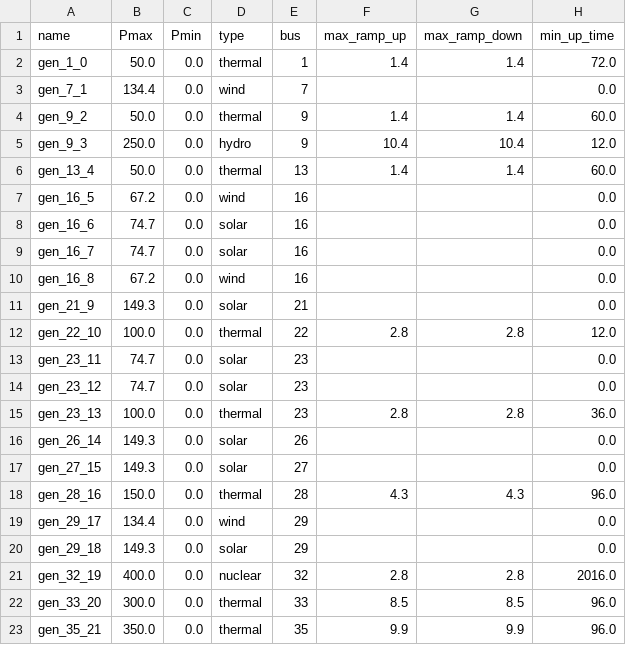
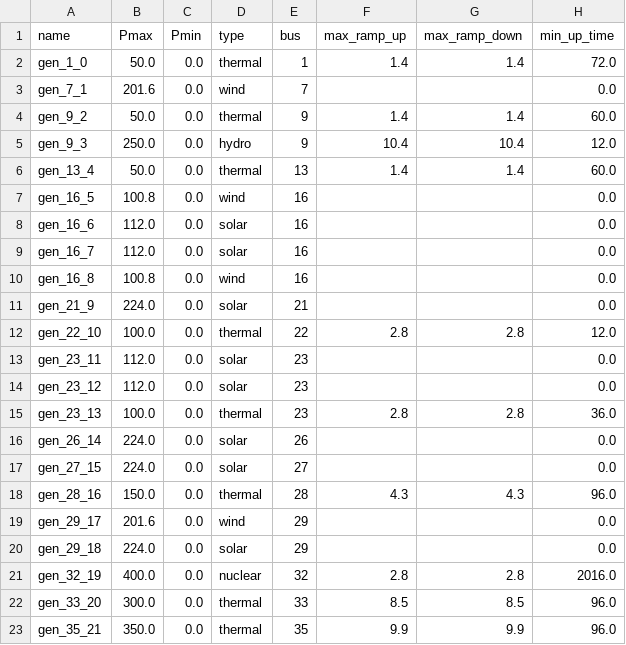
Before and after one commit to Grid2op/chronix2grid, a CSV file: input_data/generation/ieee118_R2subgrid_neurips_v1/prods_charac.csv, drawn as a sheet; only a part is shown; the diff names each change by its address in the sheet, - before the commit and + after, or states it on an @@ line.

Commit message:
Add case ieee 118 with 3x renewable for R2 region

```diff
--- a/input_data/generation/ieee118_R2subgrid_neurips_v1/prods_charac.csv
+++ b/input_data/generation/ieee118_R2subgrid_neurips_v1/prods_charac.csv
-B3 (Pmax): 134.4
+B3 (Pmax): 201.6
-B7 (Pmax): 67.2
+B7 (Pmax): 100.8
-B8:B9 (Pmax): 74.7
+B8:B9 (Pmax): 112.0
-B10 (Pmax): 67.2
+B10 (Pmax): 100.8
-B11 (Pmax): 149.3
+B11 (Pmax): 224.0
-B13:B14 (Pmax): 74.7
+B13:B14 (Pmax): 112.0
-B16:B17 (Pmax): 149.3
+B16:B17 (Pmax): 224.0
-B19 (Pmax): 134.4
+B19 (Pmax): 201.6
-B20 (Pmax): 149.3
+B20 (Pmax): 224.0
```
Also changed, not shown: 1 other file.
